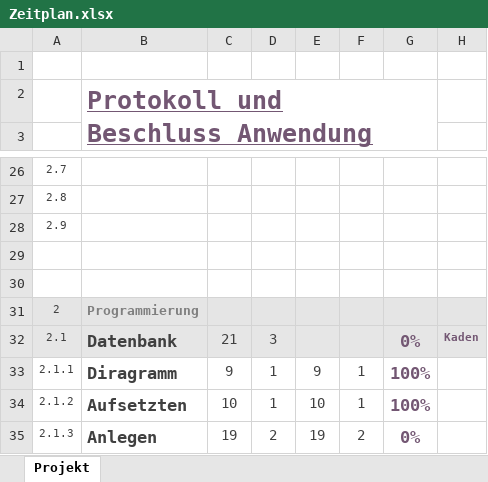
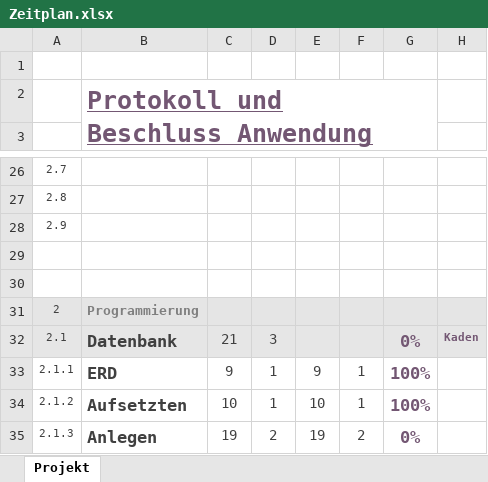
Before and after one commit to Dusty0071/OberstufenProjekt, an Excel workbook: Dokumentation + Diagramme etc/Zeitplan.xlsx, sheet Projekt, drawn as a sheet; only a part is shown, gaps mark what is left out; values as stored, in another font and other column widths than the file's, no borders; conditional formats not drawn; the diff names each change by its address in the sheet, - before the commit and + after, or states it on an @@ line.

```diff
--- a/Dokumentation + Diagramme etc/Zeitplan.xlsx (sheet Projekt)
+++ b/Dokumentation + Diagramme etc/Zeitplan.xlsx (sheet Projekt)
-B33: Diragramm
+B33: ERD
```
Also changed, not shown: 1 other file.
